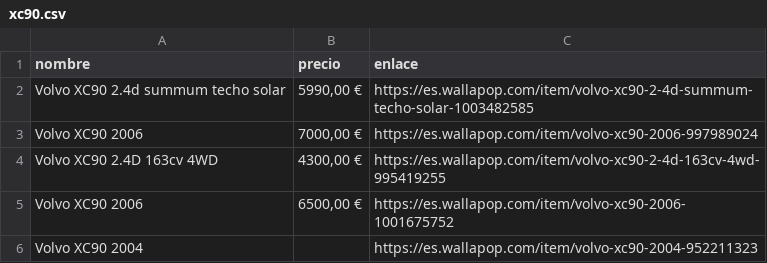
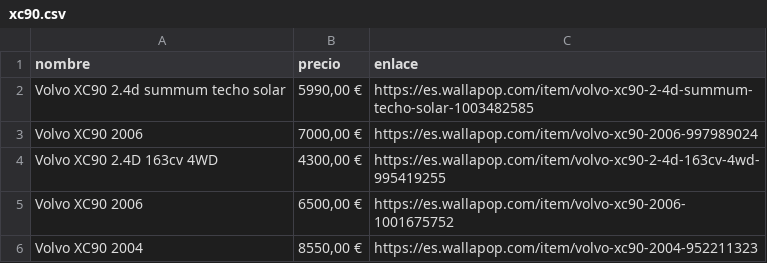
Before and after one commit to DnielFort/bot-wallapop-AI, a CSV file: usuarios/407676263/xc90.csv, drawn as a sheet.

```diff
--- a/usuarios/407676263/xc90.csv
+++ b/usuarios/407676263/xc90.csv
@@ -5,2 +5,2 @@ Volvo XC90 2.4D 163cv 4WD ,"4300,00 €",https://es.wallapop.com/item/volvo-xc90
 Volvo XC90 2006,"6500,00 €",https://es.wallapop.com/item/volvo-xc90-2006-1001675752
-Volvo XC90 2004,,https://es.wallapop.com/item/volvo-xc90-2004-952211323
+Volvo XC90 2004,"8550,00 €",https://es.wallapop.com/item/volvo-xc90-2004-952211323
```
Also changed, not shown: usuarios/155938383/Nokia lumia.csv, usuarios/407676263/kindle.csv, 3 other files.
